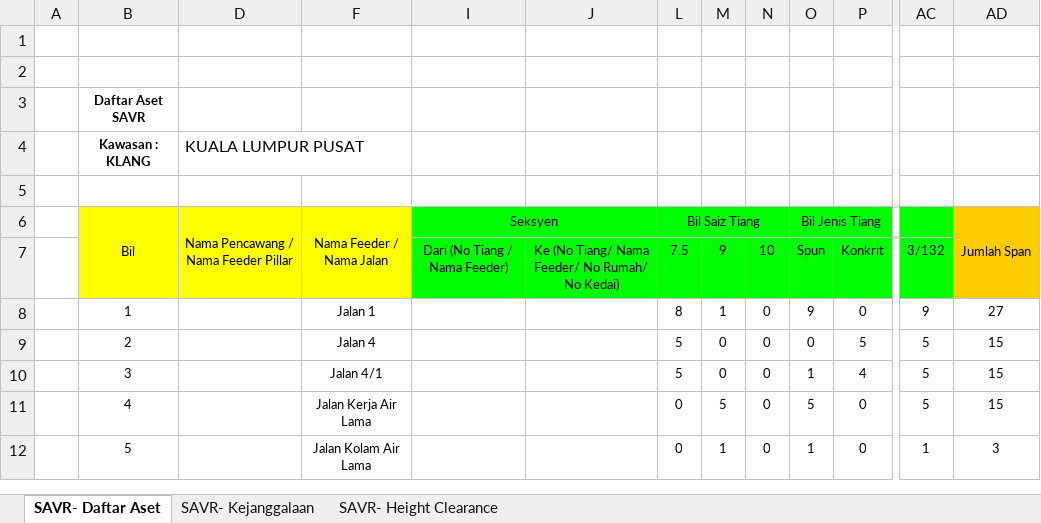
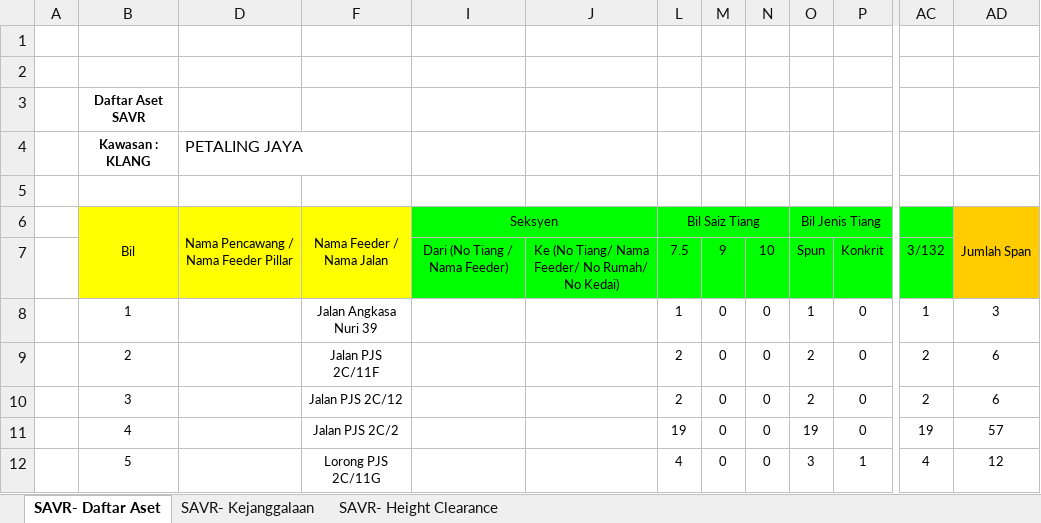
Before and after one commit to arehman5110/apks, an Excel workbook: public/assets/updated-excels/qr-tiang-talian.xlsx, sheet SAVR- Daftar Aset, drawn as a sheet; only a part is shown, gaps mark what is left out; values as stored, in another font and other column widths than the file's, no borders; the diff covers the shown part only; the diff names each change by its address in the sheet, - before the commit and + after, or states it on an @@ line.

```diff
--- a/public/assets/updated-excels/qr-tiang-talian.xlsx (sheet SAVR- Daftar Aset)
+++ b/public/assets/updated-excels/qr-tiang-talian.xlsx (sheet SAVR- Daftar Aset)
-D4: KUALA LUMPUR PUSAT
+D4: PETALING JAYA
-F8: Jalan 1
+F8: Jalan Angkasa Nuri 39
-L8: 8
+L8: 1
-M8: 1
+M8: 0
-O8: 9
+O8: 1
-AC8: 9
+AC8: 1
-AD8: 27
+AD8: 3
-F9: Jalan 4
+F9: Jalan PJS 2C/11F
-L9:L10: 5
+L9:L10: 2
-O9: 0
+O9: 2
-P9: 5
+P9: 0
-AC9:AC10: 5
+AC9:AC10: 2
-AD9:AD10: 15
+AD9:AD10: 6
-F10: Jalan 4/1
+F10: Jalan PJS 2C/12
-O10: 1
+O10: 2
-P10: 4
+P10: 0
-F11: Jalan Kerja Air Lama
+F11: Jalan PJS 2C/2
-L11: 0
+L11: 19
-M11: 5
+M11: 0
-O11: 5
+O11: 19
-AC11: 5
+AC11: 19
-AD11: 15
+AD11: 57
-F12: Jalan Kolam Air Lama
+F12: Lorong PJS 2C/11G
-L12: 0
+L12: 4
-M12: 1
+M12: 0
-O12: 1
+O12: 3
-P12: 0
+P12: 1
-AC12: 1
+AC12: 4
-AD12: 3
+AD12: 12
```
Also changed, not shown: 10 added rows, 10 removed rows and 13 edited cells elsewhere in this sheet, sheet SAVR- Height Clearance, sheet SAVR- Kejanggalaan, public/assets/updated-excels/qr-feeder-pillar.xlsx, 4 other files.
